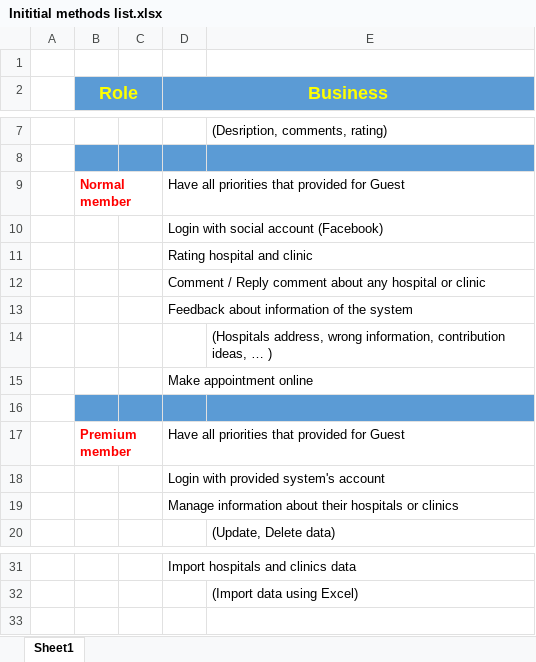
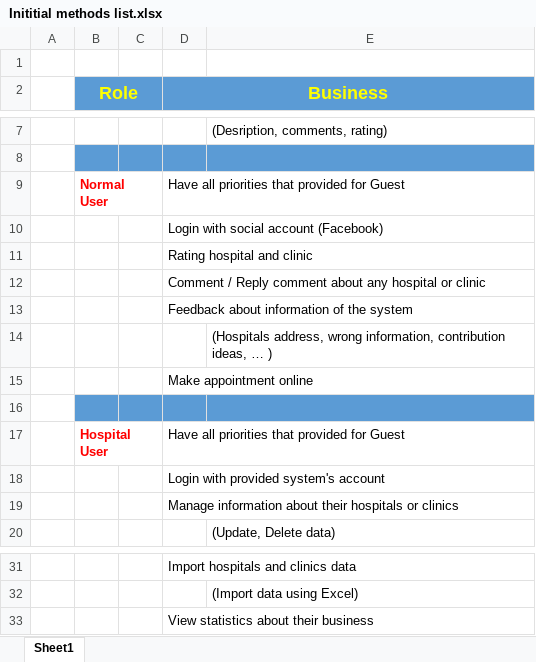
Before and after one commit to Princessgladys/hospital-finder, an Excel workbook: Inititial methods list.xlsx, sheet Sheet1, drawn as a sheet; only a part is shown, gaps mark what is left out; values as stored, in another font and other column widths than the file's, no borders; the diff names each change by its address in the sheet, - before the commit and + after, or states it on an @@ line.

Commit message:
Rename Premium User to Hospital User. Remove approve appointment method of Hospital User. Add view statistics method for Administrator.

```diff
--- a/Inititial methods list.xlsx (sheet Sheet1)
+++ b/Inititial methods list.xlsx (sheet Sheet1)
-B9 (Role): Normal member
+B9 (Role): Normal User
-B17 (Role): Premium member
+B17 (Role): Hospital User
+row 33:  |  |  | View statistics about their business
```
